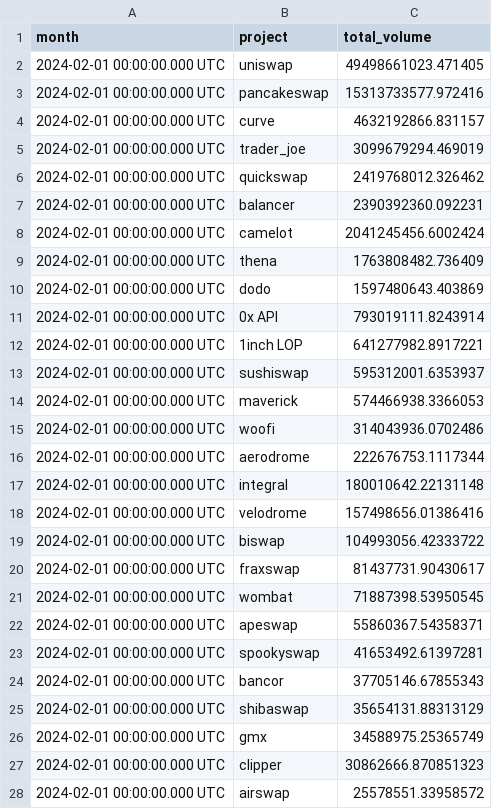
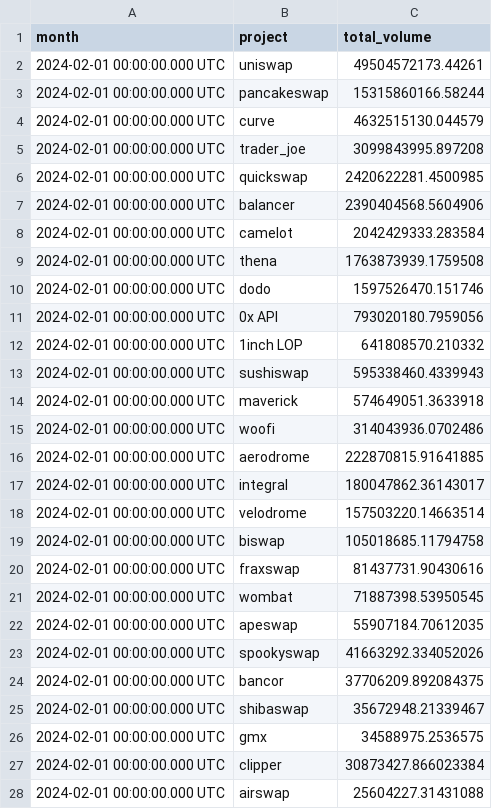
Before and after one commit to kcprxkln/evidence-test, a CSV file: python_scripts/data/csv/raw/3345651.csv, drawn as a sheet; only a part is shown; the diff covers the shown part only.

```diff
--- a/python_scripts/data/csv/raw/3345651.csv
+++ b/python_scripts/data/csv/raw/3345651.csv
@@ -1,28 +1,28 @@
 month,project,total_volume
-2024-02-01 00:00:00.000 UTC,uniswap,49498661023.471405
-2024-02-01 00:00:00.000 UTC,pancakeswap,15313733577.972416
-2024-02-01 00:00:00.000 UTC,curve,4632192866.831157
-2024-02-01 00:00:00.000 UTC,trader_joe,3099679294.469019
-2024-02-01 00:00:00.000 UTC,quickswap,2419768012.326462
-2024-02-01 00:00:00.000 UTC,balancer,2390392360.092231
-2024-02-01 00:00:00.000 UTC,camelot,2041245456.6002424
-2024-02-01 00:00:00.000 UTC,thena,1763808482.736409
-2024-02-01 00:00:00.000 UTC,dodo,1597480643.403869
-2024-02-01 00:00:00.000 UTC,0x API,793019111.8243914
-2024-02-01 00:00:00.000 UTC,1inch LOP,641277982.8917221
-2024-02-01 00:00:00.000 UTC,sushiswap,595312001.6353937
-2024-02-01 00:00:00.000 UTC,maverick,574466938.3366053
+2024-02-01 00:00:00.000 UTC,uniswap,49504572173.44261
+2024-02-01 00:00:00.000 UTC,pancakeswap,15315860166.58244
+2024-02-01 00:00:00.000 UTC,curve,4632515130.044579
+2024-02-01 00:00:00.000 UTC,trader_joe,3099843995.897208
+2024-02-01 00:00:00.000 UTC,quickswap,2420622281.4500985
+2024-02-01 00:00:00.000 UTC,balancer,2390404568.5604906
+2024-02-01 00:00:00.000 UTC,camelot,2042429333.283584
+2024-02-01 00:00:00.000 UTC,thena,1763873939.1759508
+2024-02-01 00:00:00.000 UTC,dodo,1597526470.151746
+2024-02-01 00:00:00.000 UTC,0x API,793020180.7959056
+2024-02-01 00:00:00.000 UTC,1inch LOP,641808570.210332
+2024-02-01 00:00:00.000 UTC,sushiswap,595338460.4339943
+2024-02-01 00:00:00.000 UTC,maverick,574649051.3633918
 2024-02-01 00:00:00.000 UTC,woofi,314043936.0702486
-2024-02-01 00:00:00.000 UTC,aerodrome,222676753.1117344
-2024-02-01 00:00:00.000 UTC,integral,180010642.22131148
-2024-02-01 00:00:00.000 UTC,velodrome,157498656.01386416
-2024-02-01 00:00:00.000 UTC,biswap,104993056.42333722
-2024-02-01 00:00:00.000 UTC,fraxswap,81437731.90430617
+2024-02-01 00:00:00.000 UTC,aerodrome,222870815.91641885
+2024-02-01 00:00:00.000 UTC,integral,180047862.36143017
+2024-02-01 00:00:00.000 UTC,velodrome,157503220.14663514
+2024-02-01 00:00:00.000 UTC,biswap,105018685.11794758
+2024-02-01 00:00:00.000 UTC,fraxswap,81437731.90430616
 2024-02-01 00:00:00.000 UTC,wombat,71887398.53950545
-2024-02-01 00:00:00.000 UTC,apeswap,55860367.54358371
-2024-02-01 00:00:00.000 UTC,spookyswap,41653492.61397281
-2024-02-01 00:00:00.000 UTC,bancor,37705146.67855343
-2024-02-01 00:00:00.000 UTC,shibaswap,35654131.88313129
-2024-02-01 00:00:00.000 UTC,gmx,34588975.25365749
-2024-02-01 00:00:00.000 UTC,clipper,30862666.870851323
-2024-02-01 00:00:00.000 UTC,airswap,25578551.33958572
+2024-02-01 00:00:00.000 UTC,apeswap,55907184.70612035
+2024-02-01 00:00:00.000 UTC,spookyswap,41663292.334052026
+2024-02-01 00:00:00.000 UTC,bancor,37706209.892084375
+2024-02-01 00:00:00.000 UTC,shibaswap,35672948.21339467
+2024-02-01 00:00:00.000 UTC,gmx,34588975.2536575
+2024-02-01 00:00:00.000 UTC,clipper,30873427.866023384
+2024-02-01 00:00:00.000 UTC,airswap,25604227.31431088
```
Also changed, not shown: 22 edited cells elsewhere in this file, evidence_project/sources/crypto_data/coins_and_returns.csv, evidence_project/sources/crypto_data/eth_liquidity_data.csv, 5 other files.
